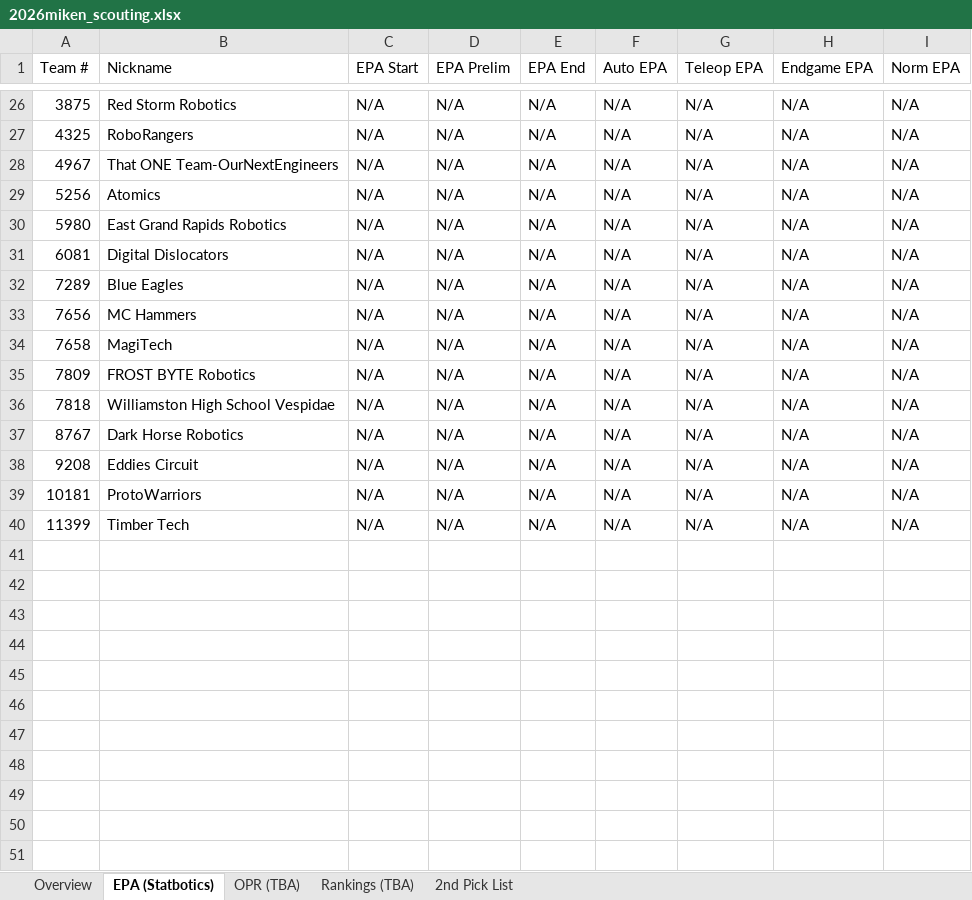
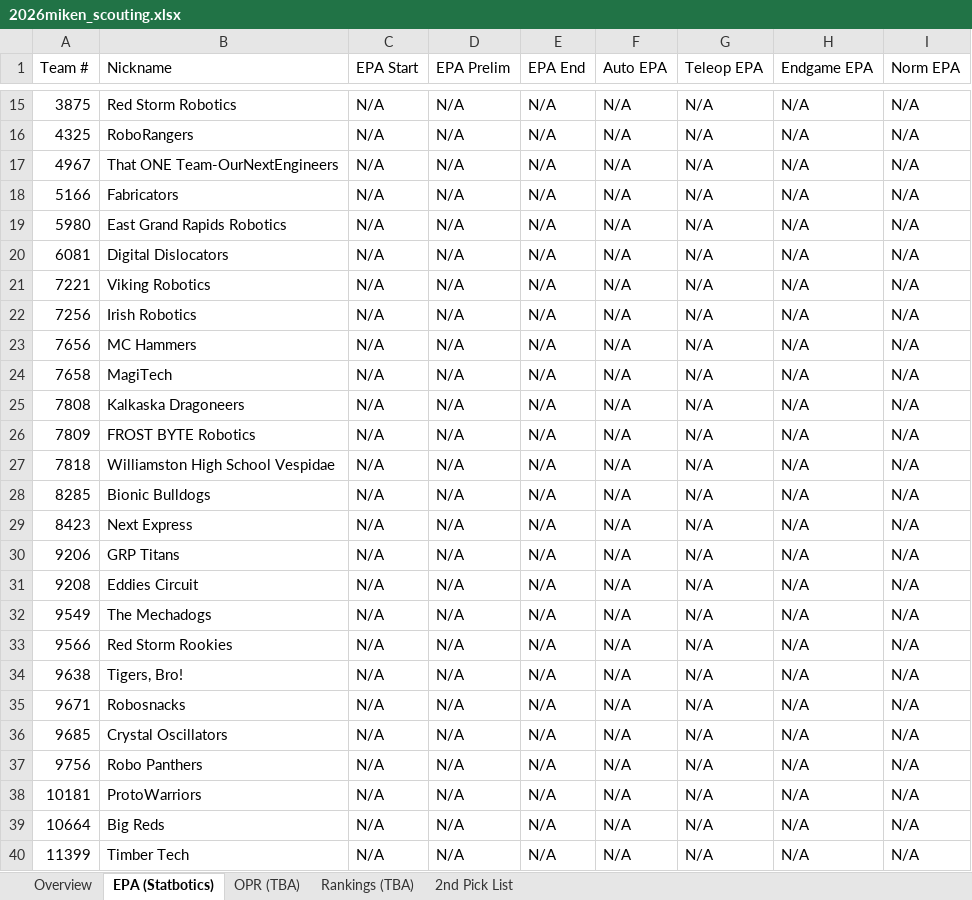
Before and after one commit to jpittenger8767/Scouting-App, an Excel workbook: 2026miken_scouting.xlsx, sheet EPA (Statbotics), drawn as a sheet; only a part is shown, gaps mark what is left out; values as stored, in another font and other column widths than the file's, no cell formats; addresses are those after the commit; the diff covers the shown part only; the diff names each change by its address in the sheet, - before the commit and + after, or states it on an @@ line.

```diff
--- a/2026miken_scouting.xlsx (sheet EPA (Statbotics))
+++ b/2026miken_scouting.xlsx (sheet EPA (Statbotics))
-A18 (Team #): 5256
+A18 (Team #): 5166
-B18 (Nickname): Atomics
+B18 (Nickname): Fabricators
-A21 (Team #): 7289
+A21 (Team #): 7221
-B21 (Nickname): Blue Eagles
+B21 (Nickname): Viking Robotics
+row 22: 7256 | Irish Robotics | N/A | N/A | N/A | N/A | N/A | N/A | N/A
+row 25: 7808 | Kalkaska Dragoneers | N/A | N/A | N/A | N/A | N/A | N/A | N/A
+row 28: 8285 | Bionic Bulldogs | N/A | N/A | N/A | N/A | N/A | N/A | N/A
+row 29: 8423 | Next Express | N/A | N/A | N/A | N/A | N/A | N/A | N/A
-A30 (Team #): 8767
+A30 (Team #): 9206
-B30 (Nickname): Dark Horse Robotics
+B30 (Nickname): GRP Titans
+row 32: 9549 | The Mechadogs | N/A | N/A | N/A | N/A | N/A | N/A | N/A
+row 33: 9566 | Red Storm Rookies | N/A | N/A | N/A | N/A | N/A | N/A | N/A
+row 34: 9638 | Tigers, Bro! | N/A | N/A | N/A | N/A | N/A | N/A | N/A
+row 35: 9671 | Robosnacks | N/A | N/A | N/A | N/A | N/A | N/A | N/A
+row 36: 9685 | Crystal Oscillators | N/A | N/A | N/A | N/A | N/A | N/A | N/A
+row 37: 9756 | Robo Panthers | N/A | N/A | N/A | N/A | N/A | N/A | N/A
+row 39: 10664 | Big Reds | N/A | N/A | N/A | N/A | N/A | N/A | N/A
```
Also changed, not shown: 6 added rows, 17 removed rows and 5 edited cells elsewhere in this sheet, sheet Overview, cell formats, scouter_assignments.xlsx, scouting_merged.xlsx.
